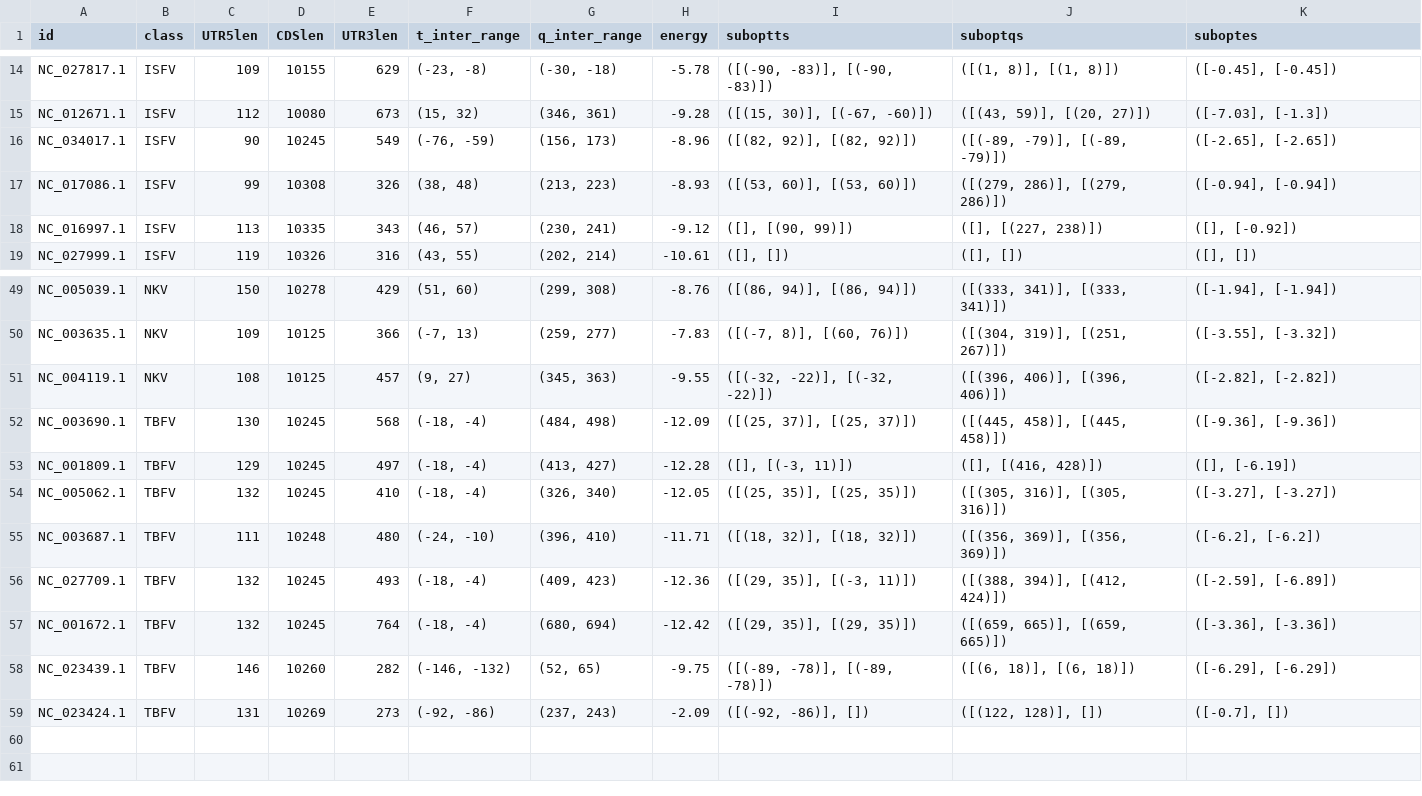
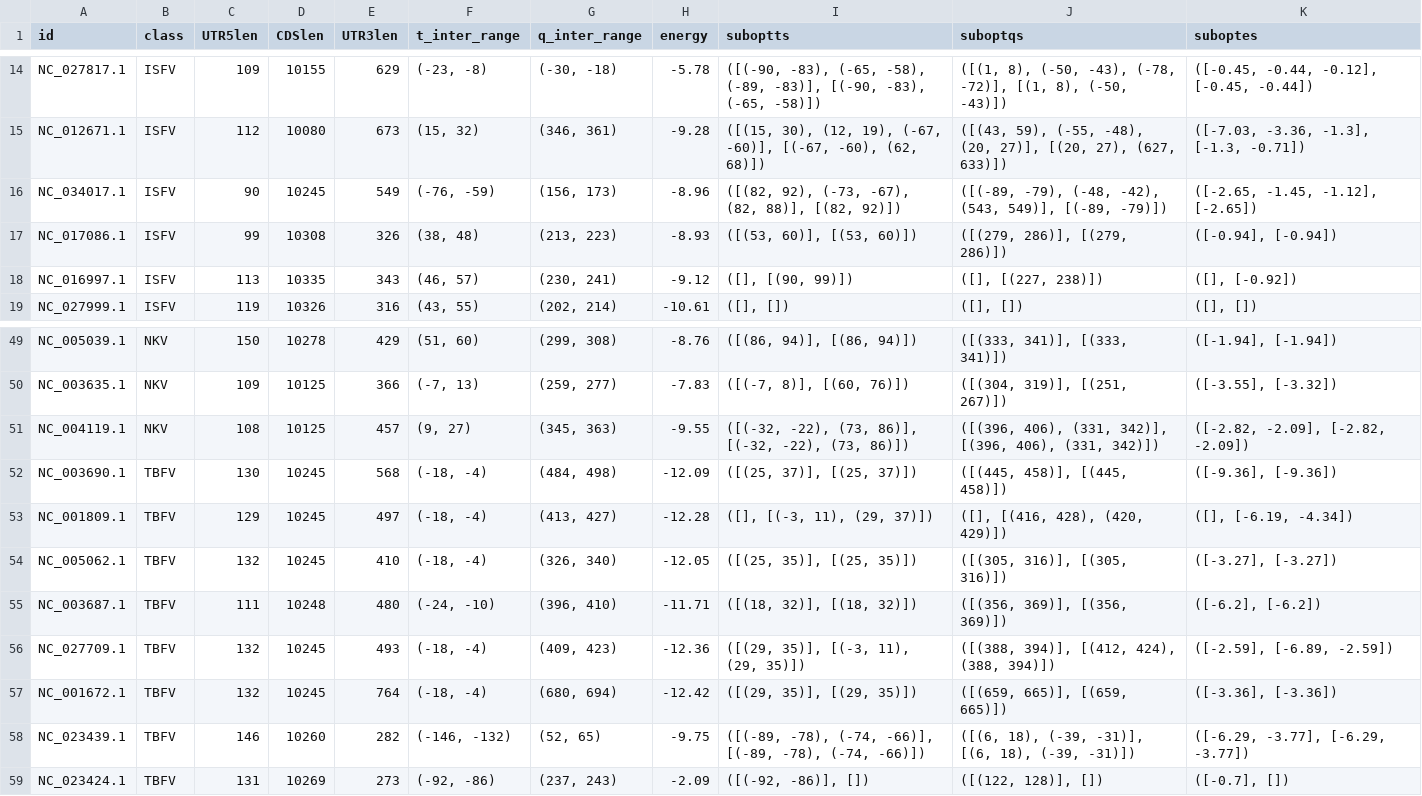
Before and after one commit to BackofenLab/Long_Range_RNA_Interactions, a CSV file: Results/IntaRNA_output.csv, drawn as a sheet; only a part is shown, gaps mark what is left out; the diff covers the shown part only; the diff names each change by its address in the sheet, - before the commit and + after, or states it on an @@ line.

Commit message:
Multiple Subopts

```diff
--- a/Results/IntaRNA_output.csv
+++ b/Results/IntaRNA_output.csv
-I14 (suboptts): ([(-90, -83)], [(-90, -83)])
+I14 (suboptts): ([(-90, -83), (-65, -58), (-89, -83)], [(-90, -83), (-65, -58)])
-J14 (suboptqs): ([(1, 8)], [(1, 8)])
+J14 (suboptqs): ([(1, 8), (-50, -43), (-78, -72)], [(1, 8), (-50, -43)])
-K14 (suboptes): ([-0.45], [-0.45])
+K14 (suboptes): ([-0.45, -0.44, -0.12], [-0.45, -0.44])
-I15 (suboptts): ([(15, 30)], [(-67, -60)])
+I15 (suboptts): ([(15, 30), (12, 19), (-67, -60)], [(-67, -60), (62, 68)])
-J15 (suboptqs): ([(43, 59)], [(20, 27)])
+J15 (suboptqs): ([(43, 59), (-55, -48), (20, 27)], [(20, 27), (627, 633)])
-K15 (suboptes): ([-7.03], [-1.3])
+K15 (suboptes): ([-7.03, -3.36, -1.3], [-1.3, -0.71])
-I16 (suboptts): ([(82, 92)], [(82, 92)])
+I16 (suboptts): ([(82, 92), (-73, -67), (82, 88)], [(82, 92)])
-J16 (suboptqs): ([(-89, -79)], [(-89, -79)])
+J16 (suboptqs): ([(-89, -79), (-48, -42), (543, 549)], [(-89, -79)])
-K16 (suboptes): ([-2.65], [-2.65])
+K16 (suboptes): ([-2.65, -1.45, -1.12], [-2.65])
-I51 (suboptts): ([(-32, -22)], [(-32, -22)])
+I51 (suboptts): ([(-32, -22), (73, 86)], [(-32, -22), (73, 86)])
-J51 (suboptqs): ([(396, 406)], [(396, 406)])
+J51 (suboptqs): ([(396, 406), (331, 342)], [(396, 406), (331, 342)])
-K51 (suboptes): ([-2.82], [-2.82])
+K51 (suboptes): ([-2.82, -2.09], [-2.82, -2.09])
-I53 (suboptts): ([], [(-3, 11)])
+I53 (suboptts): ([], [(-3, 11), (29, 37)])
-J53 (suboptqs): ([], [(416, 428)])
+J53 (suboptqs): ([], [(416, 428), (420, 429)])
-K53 (suboptes): ([], [-6.19])
+K53 (suboptes): ([], [-6.19, -4.34])
-I56 (suboptts): ([(29, 35)], [(-3, 11)])
+I56 (suboptts): ([(29, 35)], [(-3, 11), (29, 35)])
-J56 (suboptqs): ([(388, 394)], [(412, 424)])
+J56 (suboptqs): ([(388, 394)], [(412, 424), (388, 394)])
-K56 (suboptes): ([-2.59], [-6.89])
+K56 (suboptes): ([-2.59], [-6.89, -2.59])
-I58 (suboptts): ([(-89, -78)], [(-89, -78)])
+I58 (suboptts): ([(-89, -78), (-74, -66)], [(-89, -78), (-74, -66)])
-J58 (suboptqs): ([(6, 18)], [(6, 18)])
+J58 (suboptqs): ([(6, 18), (-39, -31)], [(6, 18), (-39, -31)])
-K58 (suboptes): ([-6.29], [-6.29])
+K58 (suboptes): ([-6.29, -3.77], [-6.29, -3.77])
```
Also changed, not shown: 33 edited cells elsewhere in this file, 5 other files.
